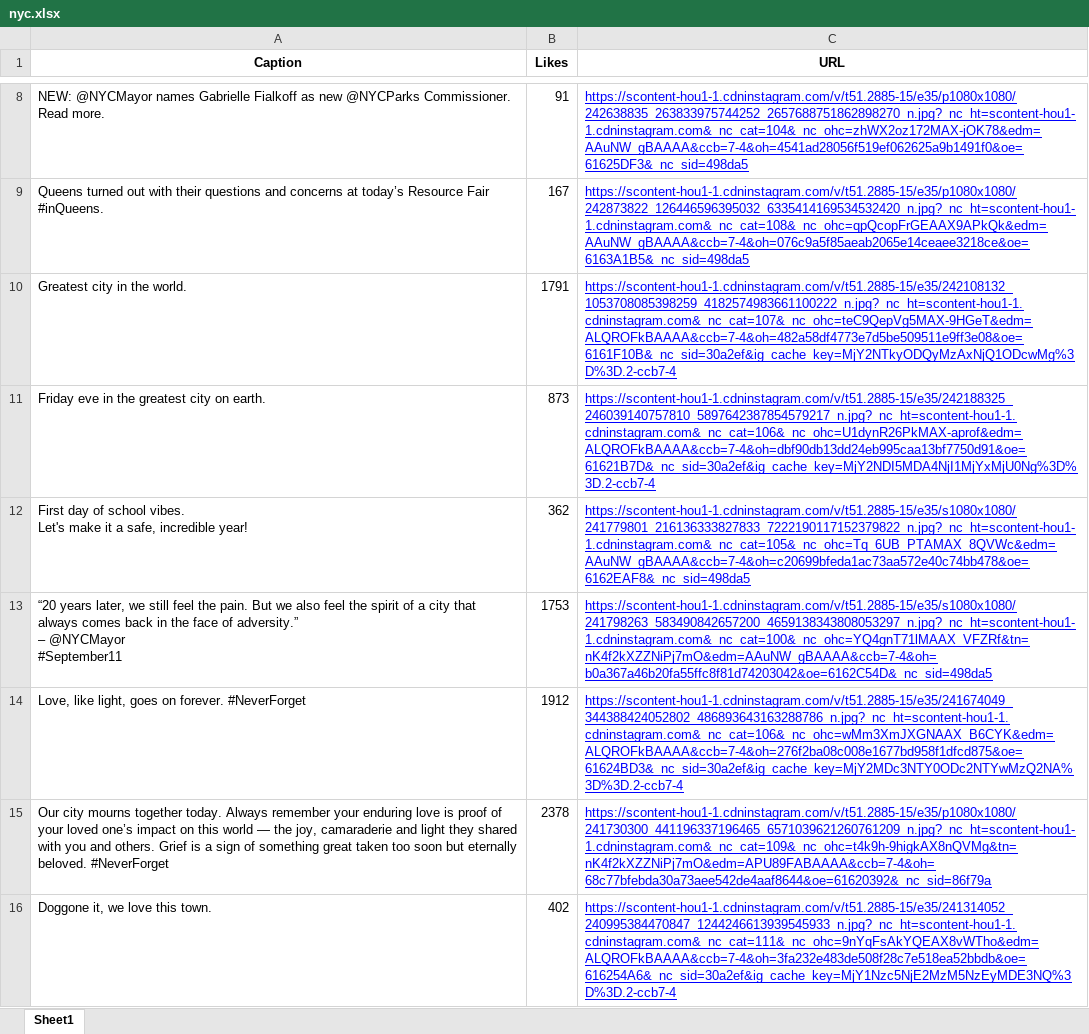
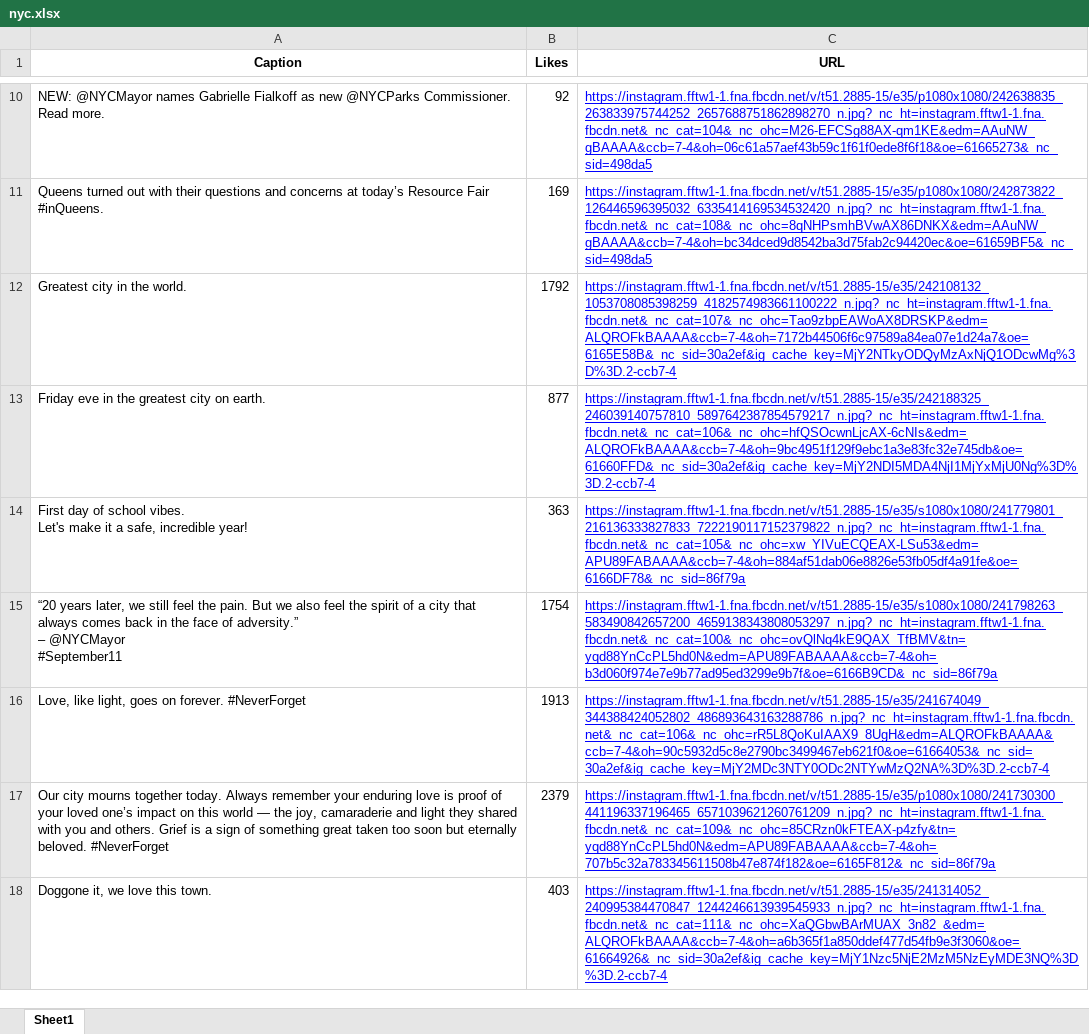
Before and after one commit to prakharb13/Architecture-Topic-Modelling, an Excel workbook: nyc.xlsx, sheet Sheet1, drawn as a sheet; only a part is shown, gaps mark what is left out; values as stored, in another font and other column widths than the file's, no borders; addresses are those after the commit; the diff covers the shown part only; the diff names each change by its address in the sheet, - before the commit and + after, or states it on an @@ line.

Commit message:
Updated excel files

```diff
--- a/nyc.xlsx (sheet Sheet1)
+++ b/nyc.xlsx (sheet Sheet1)
-B10 (Likes): 91
+B10 (Likes): 92
-C10 (URL): https://scontent-hou1-1.cdninstagram.com/v/t51.2885-15/e35/p1080x1080/242638835_263833975744252_2657688751862898270_n.jpg?_nc_ht=scontent-hou1-1.cdninstagram.com&_nc_cat=104&_nc_ohc=zhWX2oz172MAX-jOK78&edm=AAuNW_gBAAAA&ccb=7-4&oh=4541ad28056f519ef062625a9b1491f0&oe=61625DF3&_nc_sid=498da5
+C10 (URL): https://instagram.fftw1-1.fna.fbcdn.net/v/t51.2885-15/e35/p1080x1080/242638835_263833975744252_2657688751862898270_n.jpg?_nc_ht=instagram.fftw1-1.fna.fbcdn.net&_nc_cat=104&_nc_ohc=M26-EFCSg88AX-qm1KE&edm=AAuNW_gBAAAA&ccb=7-4&oh=06c61a57aef43b59c1f61f0ede8f6f18&oe=61665273&_nc_sid=498da5
-B11 (Likes): 167
+B11 (Likes): 169
-C11 (URL): https://scontent-hou1-1.cdninstagram.com/v/t51.2885-15/e35/p1080x1080/242873822_126446596395032_6335414169534532420_n.jpg?_nc_ht=scontent-hou1-1.cdninstagram.com&_nc_cat=108&_nc_ohc=qpQcopFrGEAAX9APkQk&edm=AAuNW_gBAAAA&ccb=7-4&oh=076c9a5f85aeab2065e14ceaee3218ce&oe=6163A1B5&_nc_sid=498da5
+C11 (URL): https://instagram.fftw1-1.fna.fbcdn.net/v/t51.2885-15/e35/p1080x1080/242873822_126446596395032_6335414169534532420_n.jpg?_nc_ht=instagram.fftw1-1.fna.fbcdn.net&_nc_cat=108&_nc_ohc=8qNHPsmhBVwAX86DNKX&edm=AAuNW_gBAAAA&ccb=7-4&oh=bc34dced9d8542ba3d75fab2c94420ec&oe=61659BF5&_nc_sid=498da5
-B12 (Likes): 1791
+B12 (Likes): 1792
-C12 (URL): https://scontent-hou1-1.cdninstagram.com/v/t51.2885-15/e35/242108132_1053708085398259_4182574983661100222_n.jpg?_nc_ht=scontent-hou1-1.cdninstagram.com&_nc_cat=107&_nc_ohc=teC9QepVg5MAX-9HGeT&edm=ALQROFkBAAAA&ccb=7-4&oh=482a58df4773e7d5be509511e9ff3e08&oe=6161F10B&_nc_sid=30a2ef&ig_cache_key=MjY2NTkyODQyMzAxNjQ1ODcwMg%3D%3D.2-ccb7-4
+C12 (URL): https://instagram.fftw1-1.fna.fbcdn.net/v/t51.2885-15/e35/242108132_1053708085398259_4182574983661100222_n.jpg?_nc_ht=instagram.fftw1-1.fna.fbcdn.net&_nc_cat=107&_nc_ohc=Tao9zbpEAWoAX8DRSKP&edm=ALQROFkBAAAA&ccb=7-4&oh=7172b44506f6c97589a84ea07e1d24a7&oe=6165E58B&_nc_sid=30a2ef&ig_cache_key=MjY2NTkyODQyMzAxNjQ1ODcwMg%3D%3D.2-ccb7-4
-B13 (Likes): 873
+B13 (Likes): 877
-C13 (URL): https://scontent-hou1-1.cdninstagram.com/v/t51.2885-15/e35/242188325_246039140757810_5897642387854579217_n.jpg?_nc_ht=scontent-hou1-1.cdninstagram.com&_nc_cat=106&_nc_ohc=U1dynR26PkMAX-aprof&edm=ALQROFkBAAAA&ccb=7-4&oh=dbf90db13dd24eb995caa13bf7750d91&oe=61621B7D&_nc_sid=30a2ef&ig_cache_key=MjY2NDI5MDA4NjI1MjYxMjU0Ng%3D%3D.2-ccb7-4
+C13 (URL): https://instagram.fftw1-1.fna.fbcdn.net/v/t51.2885-15/e35/242188325_246039140757810_5897642387854579217_n.jpg?_nc_ht=instagram.fftw1-1.fna.fbcdn.net&_nc_cat=106&_nc_ohc=hfQSOcwnLjcAX-6cNIs&edm=ALQROFkBAAAA&ccb=7-4&oh=9bc4951f129f9ebc1a3e83fc32e745db&oe=61660FFD&_nc_sid=30a2ef&ig_cache_key=MjY2NDI5MDA4NjI1MjYxMjU0Ng%3D%3D.2-ccb7-4
-B14 (Likes): 362
+B14 (Likes): 363
-C14 (URL): https://scontent-hou1-1.cdninstagram.com/v/t51.2885-15/e35/s1080x1080/241779801_216136333827833_7222190117152379822_n.jpg?_nc_ht=scontent-hou1-1.cdninstagram.com&_nc_cat=105&_nc_ohc=Tq_6UB_PTAMAX_8QVWc&edm=AAuNW_gBAAAA&ccb=7-4&oh=c20699bfeda1ac73aa572e40c74bb478&oe=6162EAF8&_nc_sid=498da5
+C14 (URL): https://instagram.fftw1-1.fna.fbcdn.net/v/t51.2885-15/e35/s1080x1080/241779801_216136333827833_7222190117152379822_n.jpg?_nc_ht=instagram.fftw1-1.fna.fbcdn.net&_nc_cat=105&_nc_ohc=xw_YIVuECQEAX-LSu53&edm=APU89FABAAAA&ccb=7-4&oh=884af51dab06e8826e53fb05df4a91fe&oe=6166DF78&_nc_sid=86f79a
-B15 (Likes): 1753
+B15 (Likes): 1754
-C15 (URL): https://scontent-hou1-1.cdninstagram.com/v/t51.2885-15/e35/s1080x1080/241798263_583490842657200_4659138343808053297_n.jpg?_nc_ht=scontent-hou1-1.cdninstagram.com&_nc_cat=100&_nc_ohc=YQ4gnT71lMAAX_VFZRf&tn=nK4f2kXZZNiPj7mO&edm=AAuNW_gBAAAA&ccb=7-4&oh=b0a367a46b20fa55ffc8f81d74203042&oe=6162C54D&_nc_sid=498da5
+C15 (URL): https://instagram.fftw1-1.fna.fbcdn.net/v/t51.2885-15/e35/s1080x1080/241798263_583490842657200_4659138343808053297_n.jpg?_nc_ht=instagram.fftw1-1.fna.fbcdn.net&_nc_cat=100&_nc_ohc=ovQlNq4kE9QAX_TfBMV&tn=yqd88YnCcPL5hd0N&edm=APU89FABAAAA&ccb=7-4&oh=b3d060f974e7e9b77ad95ed3299e9b7f&oe=6166B9CD&_nc_sid=86f79a
-B16 (Likes): 1912
+B16 (Likes): 1913
-C16 (URL): https://scontent-hou1-1.cdninstagram.com/v/t51.2885-15/e35/241674049_344388424052802_486893643163288786_n.jpg?_nc_ht=scontent-hou1-1.cdninstagram.com&_nc_cat=106&_nc_ohc=wMm3XmJXGNAAX_B6CYK&edm=ALQROFkBAAAA&ccb=7-4&oh=276f2ba08c008e1677bd958f1dfcd875&oe=61624BD3&_nc_sid=30a2ef&ig_cache_key=MjY2MDc3NTY0ODc2NTYwMzQ2NA%3D%3D.2-ccb7-4
+C16 (URL): https://instagram.fftw1-1.fna.fbcdn.net/v/t51.2885-15/e35/241674049_344388424052802_486893643163288786_n.jpg?_nc_ht=instagram.fftw1-1.fna.fbcdn.net&_nc_cat=106&_nc_ohc=rR5L8QoKuIAAX9_8UgH&edm=ALQROFkBAAAA&ccb=7-4&oh=90c5932d5c8e2790bc3499467eb621f0&oe=61664053&_nc_sid=30a2ef&ig_cache_key=MjY2MDc3NTY0ODc2NTYwMzQ2NA%3D%3D.2-ccb7-4
-B17 (Likes): 2378
+B17 (Likes): 2379
-C17 (URL): https://scontent-hou1-1.cdninstagram.com/v/t51.2885-15/e35/p1080x1080/241730300_441196337196465_6571039621260761209_n.jpg?_nc_ht=scontent-hou1-1.cdninstagram.com&_nc_cat=109&_nc_ohc=t4k9h-9higkAX8nQVMg&tn=nK4f2kXZZNiPj7mO&edm=APU89FABAAAA&ccb=7-4&oh=68c77bfebda30a73aee542de4aaf8644&oe=61620392&_nc_sid=86f79a
+C17 (URL): https://instagram.fftw1-1.fna.fbcdn.net/v/t51.2885-15/e35/p1080x1080/241730300_441196337196465_6571039621260761209_n.jpg?_nc_ht=instagram.fftw1-1.fna.fbcdn.net&_nc_cat=109&_nc_ohc=85CRzn0kFTEAX-p4zfy&tn=yqd88YnCcPL5hd0N&edm=APU89FABAAAA&ccb=7-4&oh=707b5c32a783345611508b47e874f182&oe=6165F812&_nc_sid=86f79a
-B18 (Likes): 402
+B18 (Likes): 403
-C18 (URL): https://scontent-hou1-1.cdninstagram.com/v/t51.2885-15/e35/241314052_240995384470847_1244246613939545933_n.jpg?_nc_ht=scontent-hou1-1.cdninstagram.com&_nc_cat=111&_nc_ohc=9nYqFsAkYQEAX8vWTho&edm=ALQROFkBAAAA&ccb=7-4&oh=3fa232e483de508f28c7e518ea52bbdb&oe=616254A6&_nc_sid=30a2ef&ig_cache_key=MjY1Nzc5NjE2MzM5NzEyMDE3NQ%3D%3D.2-ccb7-4
+C18 (URL): https://instagram.fftw1-1.fna.fbcdn.net/v/t51.2885-15/e35/241314052_240995384470847_1244246613939545933_n.jpg?_nc_ht=instagram.fftw1-1.fna.fbcdn.net&_nc_cat=111&_nc_ohc=XaQGbwBArMUAX_3n82_&edm=ALQROFkBAAAA&ccb=7-4&oh=a6b365f1a850ddef477d54fb9e3f3060&oe=61664926&_nc_sid=30a2ef&ig_cache_key=MjY1Nzc5NjE2MzM5NzEyMDE3NQ%3D%3D.2-ccb7-4
```
Also changed, not shown: 538 added rows, 1 removed row and 76 edited cells elsewhere in this sheet, NYC_Labels.xlsx.
